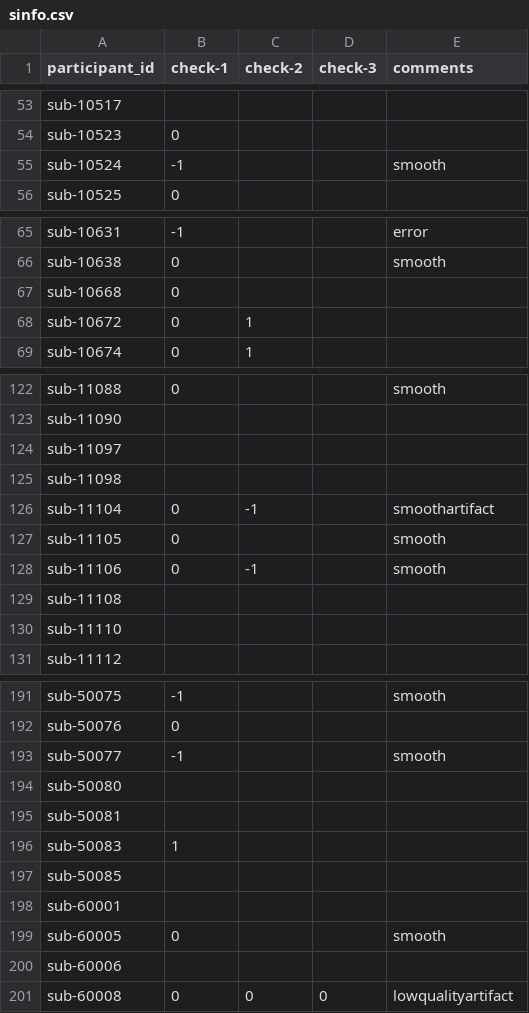
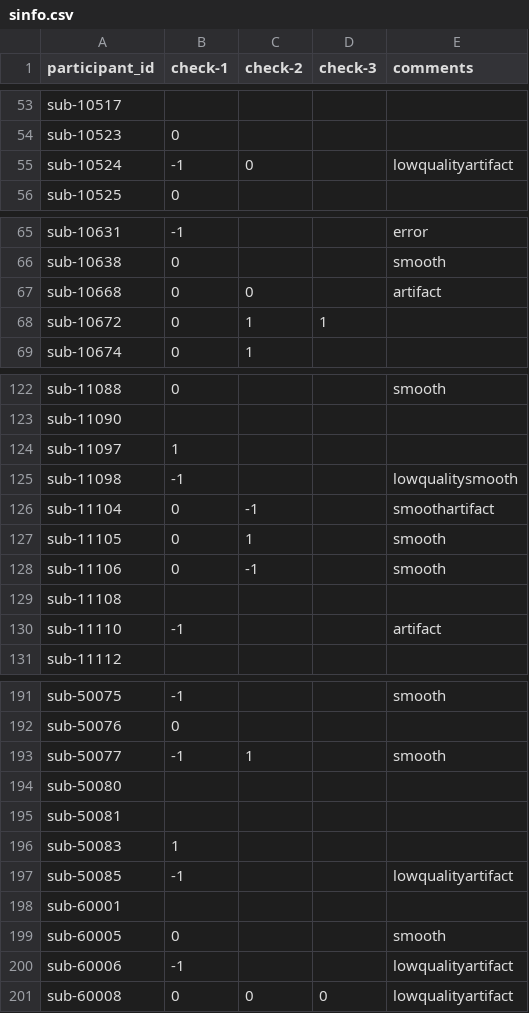
Before and after one commit to dbirman/mriqc_labeler, a CSV file: sinfo.csv, drawn as a sheet; only a part is shown, gaps mark what is left out; the diff covers the shown part only.

Commit message:
29%

```diff
--- a/sinfo.csv
+++ b/sinfo.csv
@@ -54,3 +54,3 @@ sub-10517,,,,
 sub-10523,0,,,
-sub-10524,-1,,,smooth
+sub-10524,-1,0,,lowqualityartifact
 sub-10525,0,,,
@@ -66,4 +66,4 @@ sub-10631,-1,,,error
 sub-10638,0,,,smooth
-sub-10668,0,,,
-sub-10672,0,1,,
+sub-10668,0,0,,artifact
+sub-10672,0,1,1,
 sub-10674,0,1,,
@@ -123,9 +123,9 @@ sub-11088,0,,,smooth
 sub-11090,,,,
-sub-11097,,,,
-sub-11098,,,,
+sub-11097,1,,,
+sub-11098,-1,,,lowqualitysmooth
 sub-11104,0,-1,,smoothartifact
-sub-11105,0,,,smooth
+sub-11105,0,1,,smooth
 sub-11106,0,-1,,smooth
 sub-11108,,,,
-sub-11110,,,,
+sub-11110,-1,,,artifact
 sub-11112,,,,
@@ -192,3 +192,3 @@ sub-50075,-1,,,smooth
 sub-50076,0,,,
-sub-50077,-1,,,smooth
+sub-50077,-1,1,,smooth
 sub-50080,,,,
@@ -196,6 +196,6 @@ sub-50081,,,,
 sub-50083,1,,,
-sub-50085,,,,
+sub-50085,-1,,,lowqualityartifact
 sub-60001,,,,
 sub-60005,0,,,smooth
-sub-60006,,,,
+sub-60006,-1,,,lowqualityartifact
 sub-60008,0,0,0,lowqualityartifact
```
Also changed, not shown: 30 edited cells elsewhere in this file.
